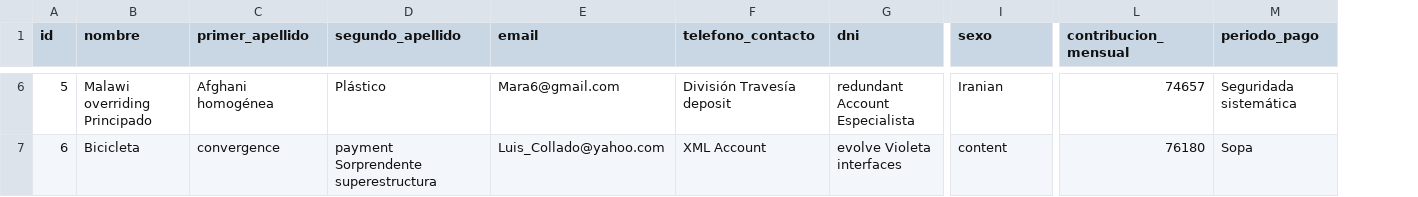
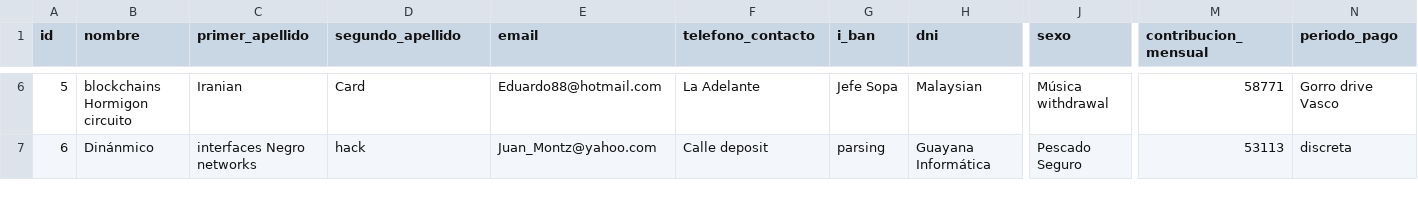
Before and after one commit to victorovejero/TFG_REFOOD, a CSV file: version_2.1.1/src/main/resources/config/liquibase/fake-data/socio.csv, drawn as a sheet; only a part is shown, gaps mark what is left out; addresses are those after the commit; the diff covers the shown part only; the diff names each change by its address in the sheet, - before the commit and + after, or states it on an @@ line.

```diff
--- a/version_2.1.1/src/main/resources/config/liquibase/fake-data/socio.csv
+++ b/version_2.1.1/src/main/resources/config/liquibase/fake-data/socio.csv
+column G (i_ban), rows 6-7: Jefe Sopa | parsing
-B6 (nombre): Malawi overriding Principado
+B6 (nombre): blockchains Hormigon circuito
-C6 (primer_apellido): Afghani homogénea
+C6 (primer_apellido): Iranian
-D6 (segundo_apellido): Plástico
+D6 (segundo_apellido): Card
-E6 (email): Mara6@gmail.com
+E6 (email): Eduardo88@hotmail.com
-F6 (telefono_contacto): División Travesía deposit
+F6 (telefono_contacto): La Adelante
-H6 (dni): redundant Account Especialista
+H6 (dni): Malaysian
-J6 (sexo): Iranian
+J6 (sexo): Música withdrawal
-M6 (contribucion_mensual): 74657
+M6 (contribucion_mensual): 58771
-N6 (periodo_pago): Seguridada sistemática
+N6 (periodo_pago): Gorro drive Vasco
-B7 (nombre): Bicicleta
+B7 (nombre): Dinánmico
-C7 (primer_apellido): convergence
+C7 (primer_apellido): interfaces Negro networks
-D7 (segundo_apellido): payment Sorprendente superestructura
+D7 (segundo_apellido): hack
-E7 (email): Luis_Collado@yahoo.com
+E7 (email): Juan_Montz@yahoo.com
-F7 (telefono_contacto): XML Account
+F7 (telefono_contacto): Calle deposit
-H7 (dni): evolve Violeta interfaces
+H7 (dni): Guayana Informática
-J7 (sexo): content
+J7 (sexo): Pescado Seguro
-M7 (contribucion_mensual): 76180
+M7 (contribucion_mensual): 53113
-N7 (periodo_pago): Sopa
+N7 (periodo_pago): discreta
```
Also changed, not shown: 138 edited cells elsewhere in this file, version_2.1.1/src/main/resources/config/liquibase/fake-data/voluntario.csv, 28 other files.
